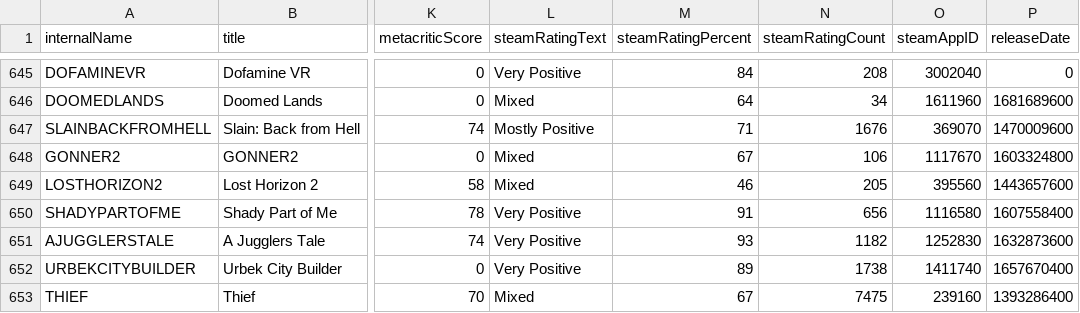
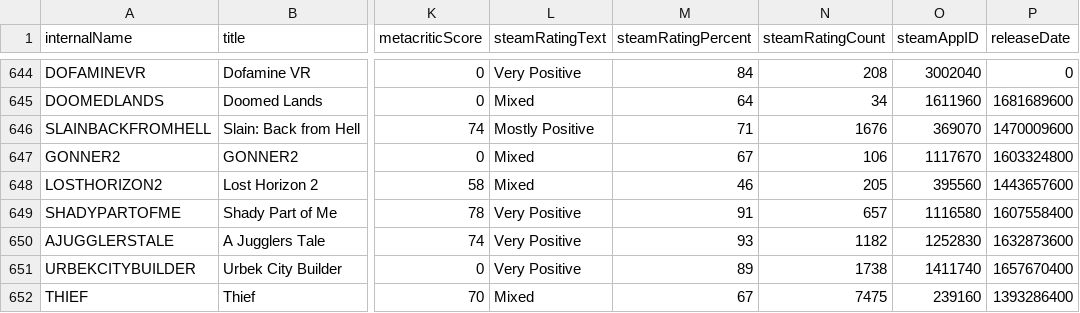
Before and after one commit to haiyib/steam-games, a CSV file: cheapshark_updated.csv, drawn as a sheet; only a part is shown, gaps mark what is left out; addresses are those after the commit; the diff covers the shown part only; the diff names each change by its address in the sheet, - before the commit and + after, or states it on an @@ line.

```diff
--- a/cheapshark_updated.csv
+++ b/cheapshark_updated.csv
-N649 (steamRatingCount): 656
+N649 (steamRatingCount): 657
```
Also changed, not shown: 1 added row, 1 removed row and 33 edited cells elsewhere in this file, steam_deals_top20_rangeplot.csv, 1 other file.
